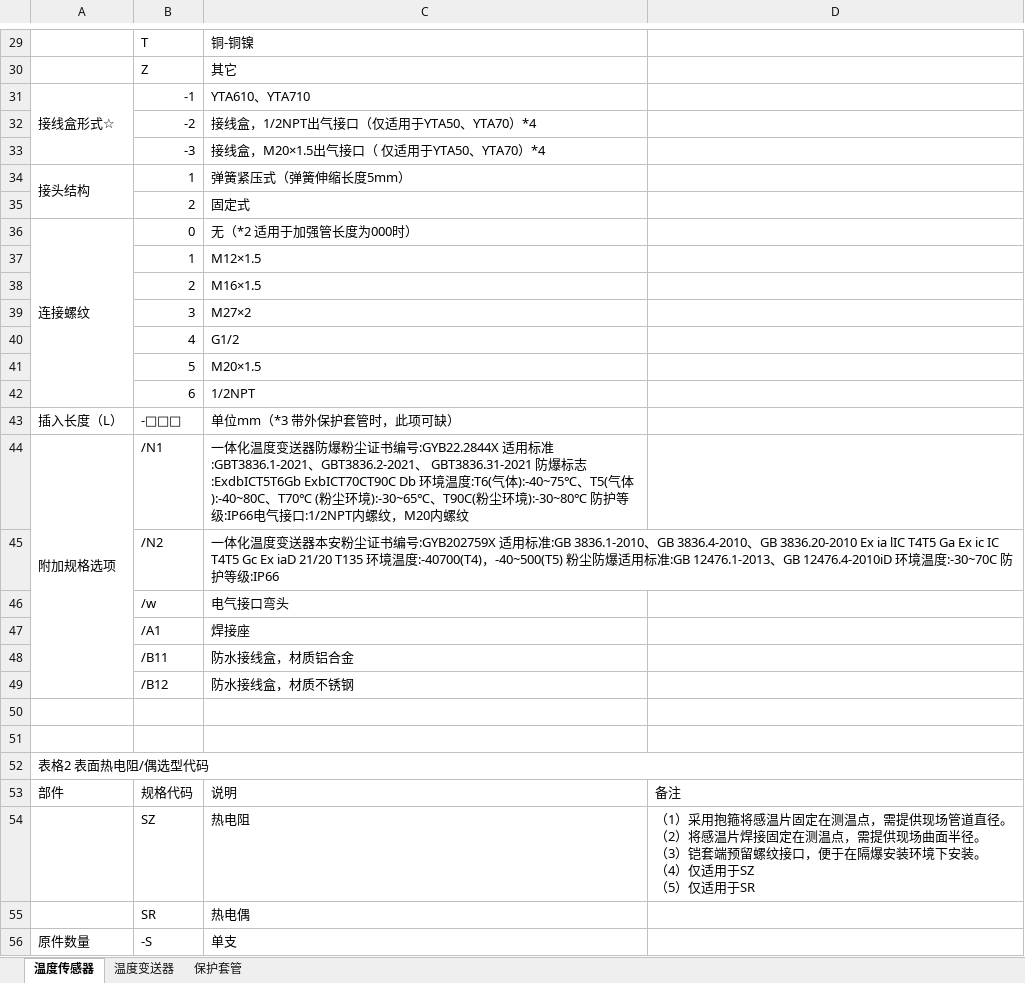
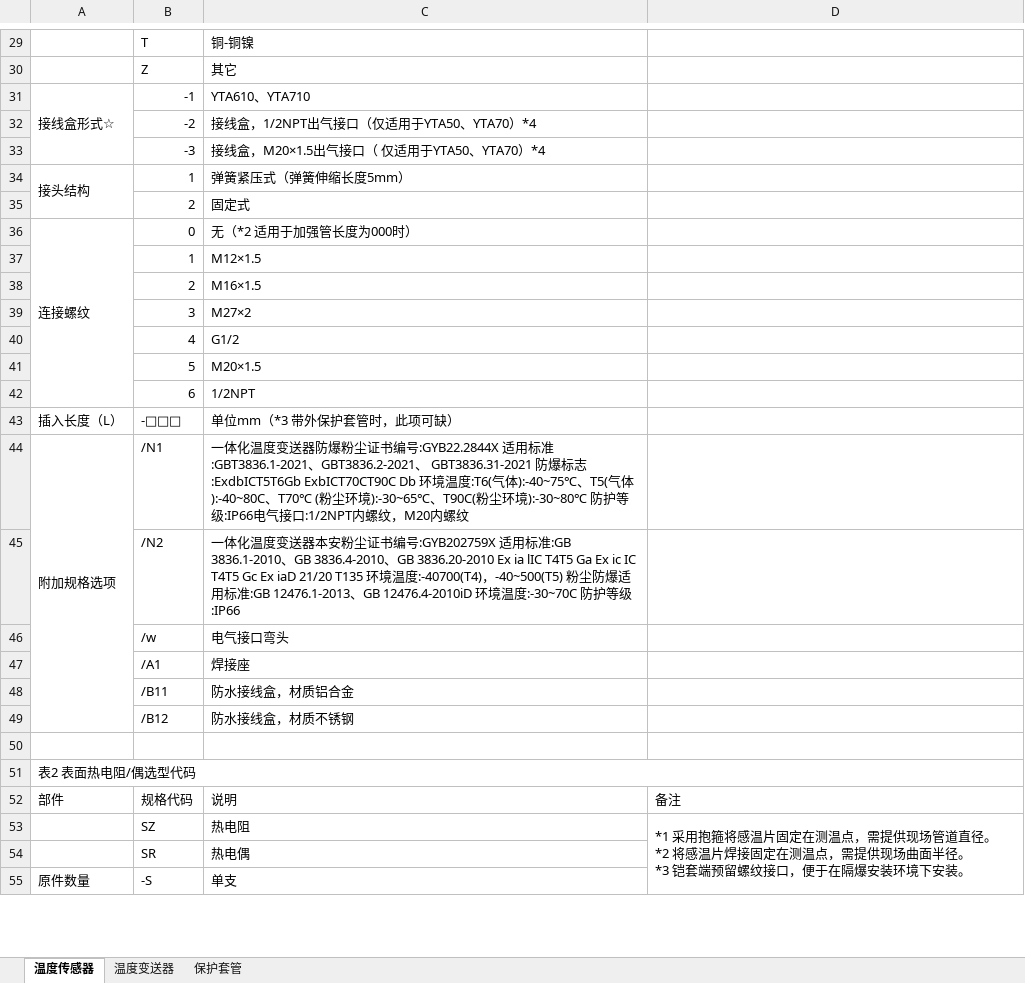
Before and after one commit to FiresJoeng/sensor_seg, an Excel workbook: libs/standard.xlsx, sheet 温度传感器, drawn as a sheet; only a part is shown, gaps mark what is left out; values as stored, in another font and other column widths than the file's, no cell formats; removed rows and columns are numbered as before the commit, all else as after; ↵ is a line break in a cell; the diff covers the shown part only; the diff names each change by its address in the sheet, - before the commit and + after, or states it on an @@ line.

```diff
--- a/libs/standard.xlsx (sheet 温度传感器)
+++ b/libs/standard.xlsx (sheet 温度传感器)
-row 51: (empty)
-A51: 表格2 表面热电阻/偶选型代码
+A51: 表2 表面热电阻/偶选型代码
-D53: （1）采用抱箍将感温片固定在测温点，需提供现场管道直径。 ↵ （2）将感温片焊接固定在测温点，需提供现场曲面半径。 ↵ （3）铠套端预留螺纹接口，便于在隔爆安装环境下安装。 ↵ （4）仅适用于SZ ↵ （5）仅适用于SR
+D53: *1 采用抱箍将感温片固定在测温点，需提供现场管道直径。 ↵ *2 将感温片焊接固定在测温点，需提供现场曲面半径。 ↵ *3 铠套端预留螺纹接口，便于在隔爆安装环境下安装。
+D53:D71 merged
```
Also changed, not shown: 5 edited cells and merged cells elsewhere in this sheet, sheet 保护套管, sheet 温度变送器, cell formats.
